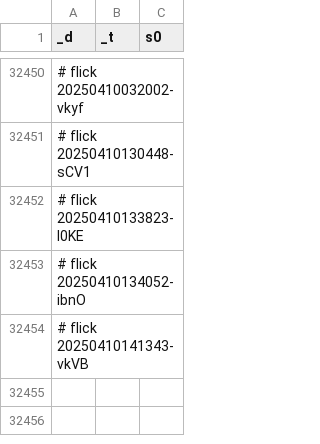
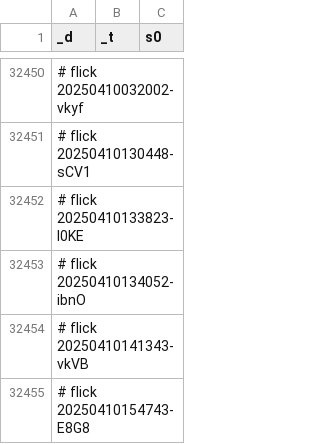
Before and after one commit to abikesa/phantom, a CSV file: kitabo/ensi/testbin/test3/assets/csv/don_mort_s0_overall.csv, drawn as a sheet; only a part is shown, gaps mark what is left out.

Commit message:
kitabo/ensi/testbin/test3/assets/csv/don_mort_s0_overall.csv

```diff
--- a/kitabo/ensi/testbin/test3/assets/csv/don_mort_s0_overall.csv
+++ b/kitabo/ensi/testbin/test3/assets/csv/don_mort_s0_overall.csv
@@ -32454 +32454,2 @@ _d,_t,s0
 # flick 20250410141343-vkVB
+# flick 20250410154743-E8G8
```
